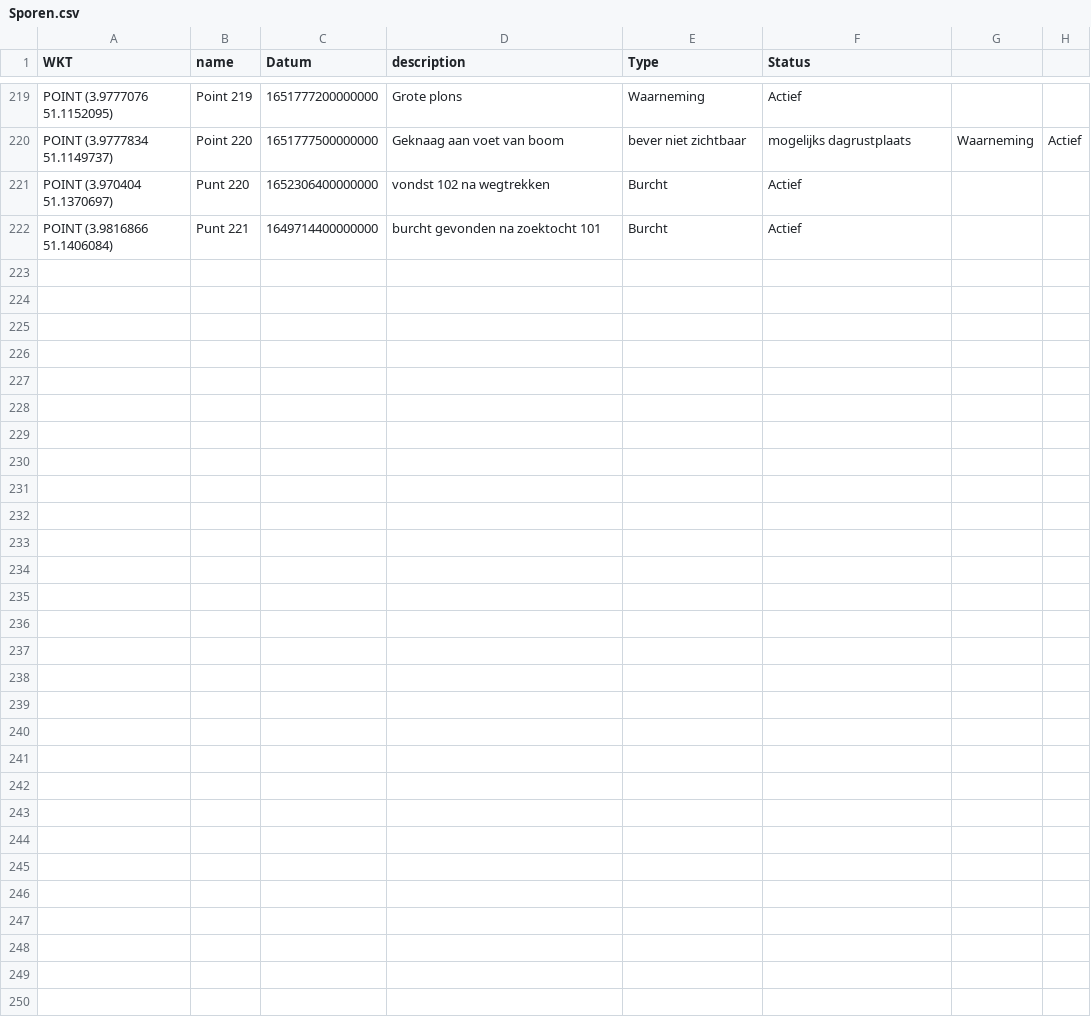
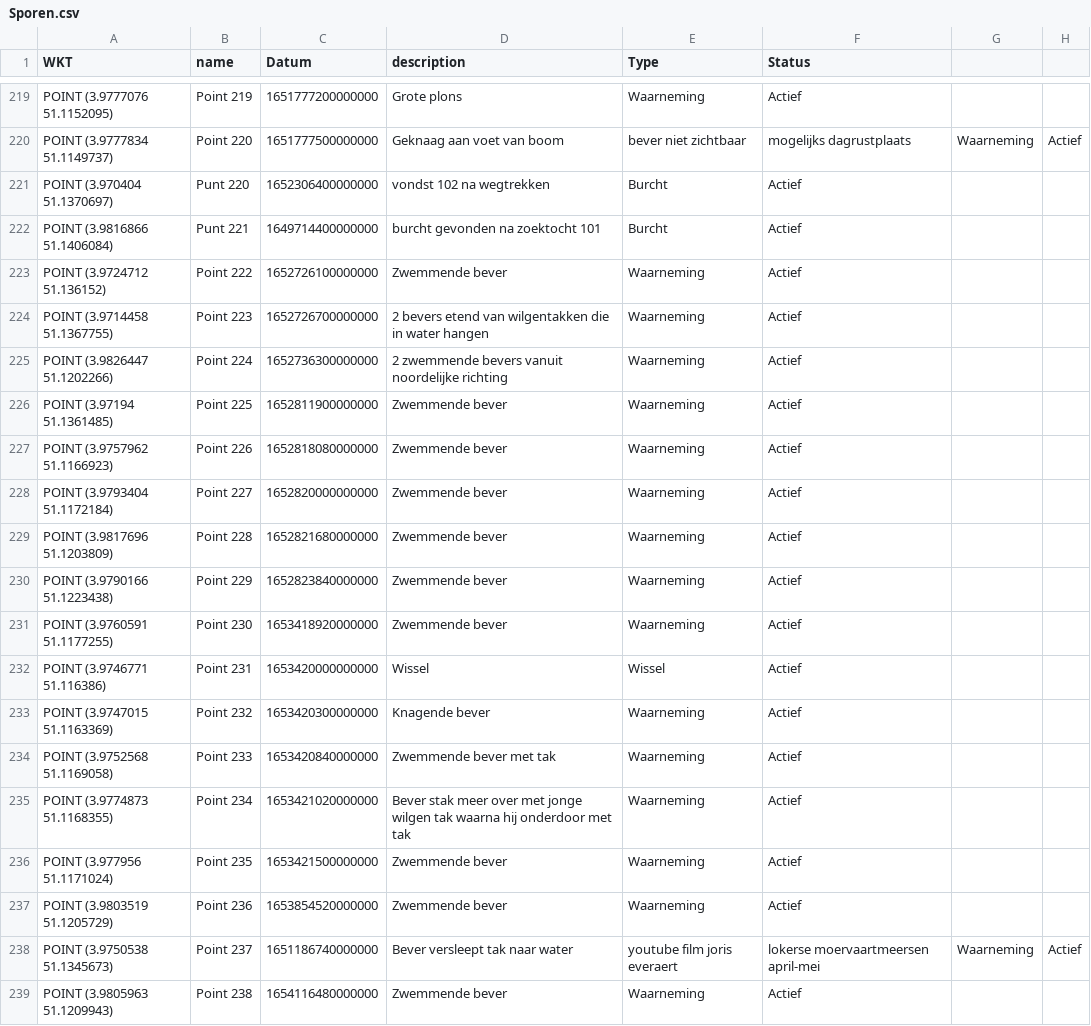
Before and after one commit to Fhuysent/Bever_gedragstudie, a CSV file: Lokeren/Input/MyMaps/Sporen.csv, drawn as a sheet; only a part is shown, gaps mark what is left out; the diff names each change by its address in the sheet, - before the commit and + after, or states it on an @@ line.

```diff
--- a/Lokeren/Input/MyMaps/Sporen.csv
+++ b/Lokeren/Input/MyMaps/Sporen.csv
+row 223: POINT (3.9724712 51.136152) | Point 222 | 1652726100000000 | Zwemmende bever | Waarneming | Actief
+row 224: POINT (3.9714458 51.1367755) | Point 223 | 1652726700000000 | 2 bevers etend van wilgentakken die in water hangen | Waarneming | Actief
+row 225: POINT (3.9826447 51.1202266) | Point 224 | 1652736300000000 | 2 zwemmende bevers vanuit noordelijke richting | Waarneming | Actief
+row 226: POINT (3.97194 51.1361485) | Point 225 | 1652811900000000 | Zwemmende bever | Waarneming | Actief
+row 227: POINT (3.9757962 51.1166923) | Point 226 | 1652818080000000 | Zwemmende bever | Waarneming | Actief
+row 228: POINT (3.9793404 51.1172184) | Point 227 | 1652820000000000 | Zwemmende bever | Waarneming | Actief
+row 229: POINT (3.9817696 51.1203809) | Point 228 | 1652821680000000 | Zwemmende bever | Waarneming | Actief
+row 230: POINT (3.9790166 51.1223438) | Point 229 | 1652823840000000 | Zwemmende bever | Waarneming | Actief
+row 231: POINT (3.9760591 51.1177255) | Point 230 | 1653418920000000 | Zwemmende bever | Waarneming | Actief
+row 232: POINT (3.9746771 51.116386) | Point 231 | 1653420000000000 | Wissel | Wissel | Actief
+row 233: POINT (3.9747015 51.1163369) | Point 232 | 1653420300000000 | Knagende bever | Waarneming | Actief
+row 234: POINT (3.9752568 51.1169058) | Point 233 | 1653420840000000 | Zwemmende bever met tak | Waarneming | Actief
+row 235: POINT (3.9774873 51.1168355) | Point 234 | 1653421020000000 | Bever stak meer over met jonge wilgen tak waarna hij onderdoor met tak | Waarneming | Actief
+row 236: POINT (3.977956 51.1171024) | Point 235 | 1653421500000000 | Zwemmende bever | Waarneming | Actief
+row 237: POINT (3.9803519 51.1205729) | Point 236 | 1653854520000000 | Zwemmende bever | Waarneming | Actief
+row 238: POINT (3.9750538 51.1345673) | Point 237 | 1651186740000000 | Bever versleept tak naar water | youtube film joris everaert | lokerse moervaartmeersen april-mei | Waarneming | Actief
+row 239: POINT (3.9805963 51.1209943) | Point 238 | 1654116480000000 | Zwemmende bever | Waarneming | Actief
```
Also changed, not shown: Lokeren/Input/Telemetrie/Telemetrie.csv, 7 other files.
